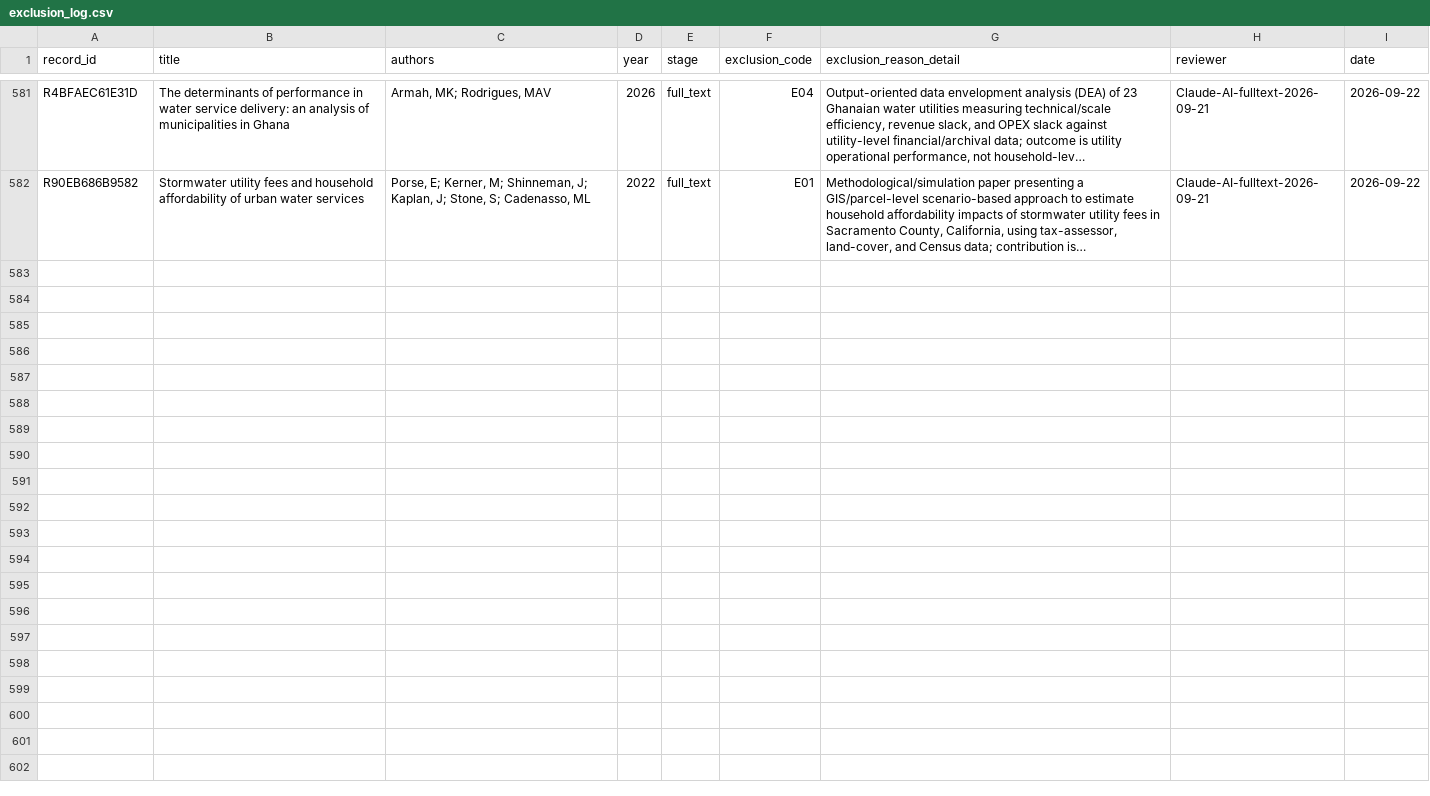
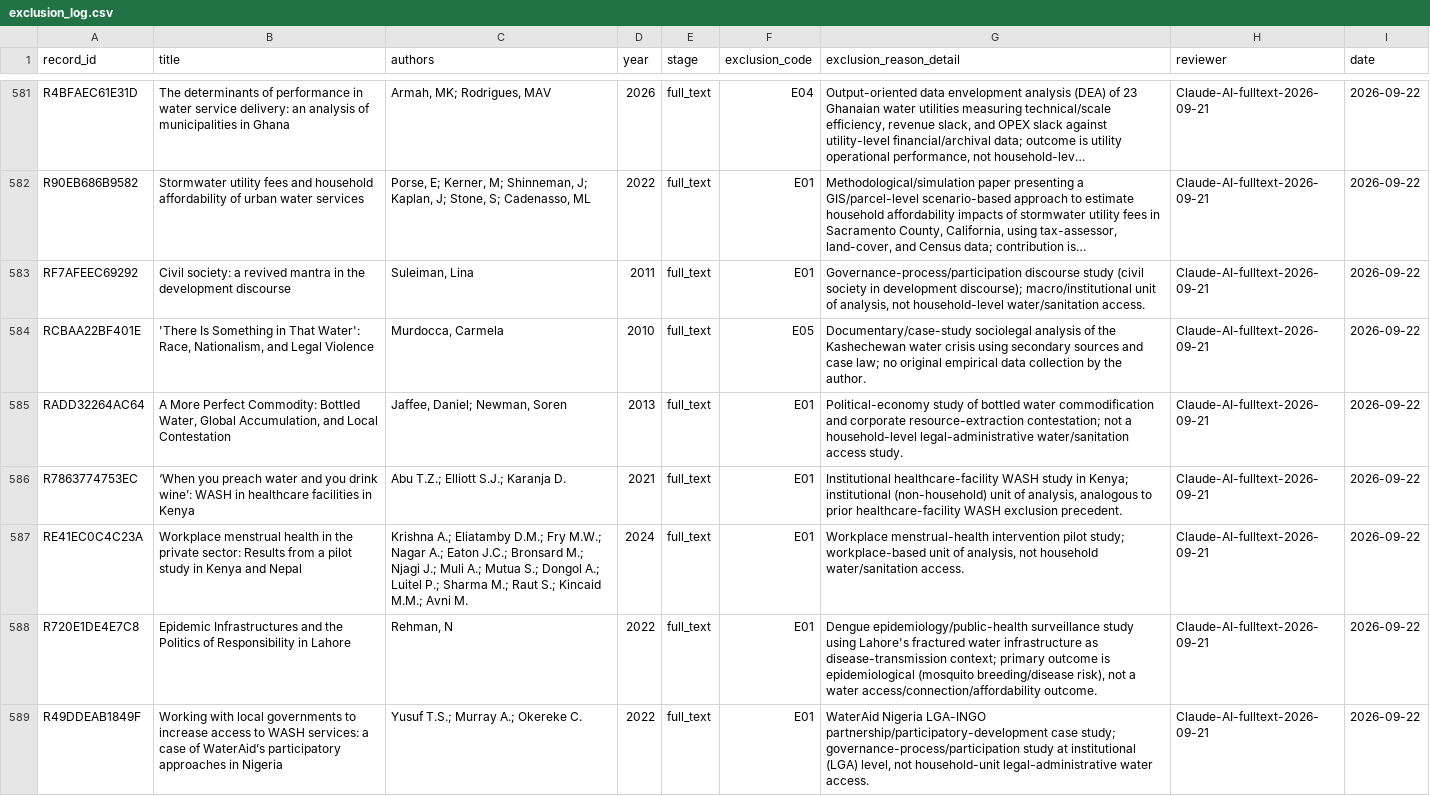
Before and after one commit to jrklaus8/water-law-dataset, a CSV file: legal-last-mile-systematic-review/02_screening/exclusion_log/exclusion_log.csv, drawn as a sheet; only a part is shown, gaps mark what is left out; long unchanged cells end in …; the diff names each change by its address in the sheet, - before the commit and + after, or states it on an @@ line.

```diff
--- a/legal-last-mile-systematic-review/02_screening/exclusion_log/exclusion_log.csv
+++ b/legal-last-mile-systematic-review/02_screening/exclusion_log/exclusion_log.csv
+row 583: RF7AFEEC69292 | Civil society: a revived mantra in the development discourse | Suleiman, Lina | 2011 | full_text | E01 | Governance-process/participation discourse study (civil society in development discourse); macro/institutional unit of analysis, not household-level water/sanitation access. | Claude-AI-fulltext-2026-09-21 | 2026-09-22
+row 584: RCBAA22BF401E | 'There Is Something in That Water': Race, Nationalism, and Legal Violence | Murdocca, Carmela | 2010 | full_text | E05 | Documentary/case-study sociolegal analysis of the Kashechewan water crisis using secondary sources and case law; no original empirical data collection by the author. | Claude-AI-fulltext-2026-09-21 | 2026-09-22
+row 585: RADD32264AC64 | A More Perfect Commodity: Bottled Water, Global Accumulation, and Local Contestation | Jaffee, Daniel; Newman, Soren | 2013 | full_text | E01 | Political-economy study of bottled water commodification and corporate resource-extraction contestation; not a household-level legal-administrative water/sanitation access study. | Claude-AI-fulltext-2026-09-21 | 2026-09-22
+row 586: R7863774753EC | ‘When you preach water and you drink wine’: WASH in healthcare facilities in Kenya | Abu T.Z.; Elliott S.J.; Karanja D. | 2021 | full_text | E01 | Institutional healthcare-facility WASH study in Kenya; institutional (non-household) unit of analysis, analogous to prior healthcare-facility WASH exclusion precedent. | Claude-AI-fulltext-2026-09-21 | 2026-09-22
+row 587: RE41EC0C4C23A | Workplace menstrual health in the private sector: Results from a pilot study in Kenya and Nepal | Krishna A.; Eliatamby D.M.; Fry M.W.; Nagar A.; Eaton J.C.; Bronsard M.; Njagi J.; Muli A.; Mutua S.; Dongol A.; Luitel P.; Sharma M.; Raut S.; Kincaid M.M.; Avni M. | 2024 | full_text | E01 | Workplace menstrual-health intervention pilot study; workplace-based unit of analysis, not household water/sanitation access. | Claude-AI-fulltext-2026-09-21 | 2026-09-22
+row 588: R720E1DE4E7C8 | Epidemic Infrastructures and the Politics of Responsibility in Lahore | Rehman, N | 2022 | full_text | E01 | Dengue epidemiology/public-health surveillance study using Lahore's fractured water infrastructure as disease-transmission context; primary outcome is epidemiological (mosquito breeding/disease risk), not a water access/connection/affordability outcome. | Claude-AI-fulltext-2026-09-21 | 2026-09-22
+row 589: R49DDEAB1849F | Working with local governments to increase access to WASH services: a case of WaterAid’s participatory approaches in Nigeria | Yusuf T.S.; Murray A.; Okereke C. | 2022 | full_text | E01 | WaterAid Nigeria LGA-INGO partnership/participatory-development case study; governance-process/participation study at institutional (LGA) level, not household-unit legal-administrative water access. | Claude-AI-fulltext-2026-09-21 | 2026-09-22
```
Also changed, not shown: legal-last-mile-systematic-review/02_screening/full_text/full_text_retrieval_queue.csv, legal-last-mile-systematic-review/05_analysis/descriptive/evidence_map.csv, 7 other files.
